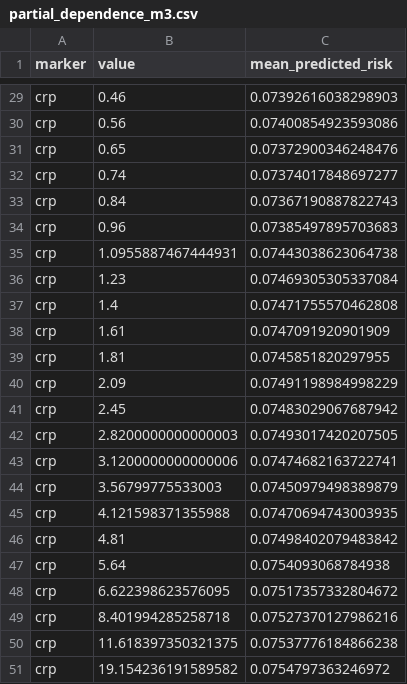
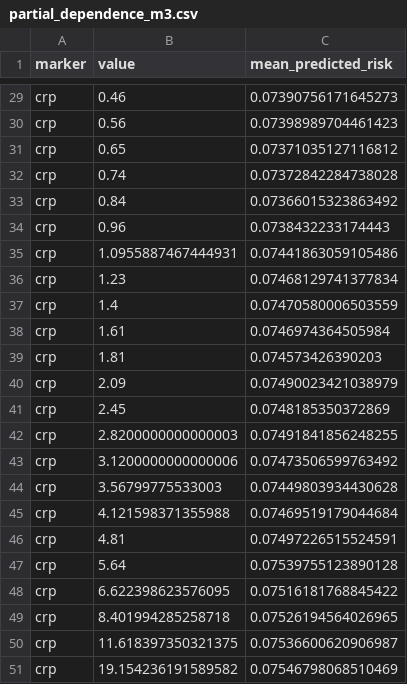
Before and after one commit to juliaoesterle/nhanes-inflammation-chd, a CSV file: notebooks/marco/results/partial_dependence_m3.csv, drawn as a sheet; only a part is shown, gaps mark what is left out; the diff covers the shown part only; the diff names each change by its address in the sheet, - before the commit and + after, or states it on an @@ line.

```diff
--- a/notebooks/marco/results/partial_dependence_m3.csv
+++ b/notebooks/marco/results/partial_dependence_m3.csv
-C29 (mean_predicted_risk): 0.07392616038298903
+C29 (mean_predicted_risk): 0.07390756171645273
-C30 (mean_predicted_risk): 0.07400854923593086
+C30 (mean_predicted_risk): 0.07398989704461423
-C31 (mean_predicted_risk): 0.07372900346248476
+C31 (mean_predicted_risk): 0.07371035127116812
-C32 (mean_predicted_risk): 0.07374017848697277
+C32 (mean_predicted_risk): 0.07372842284738028
-C33 (mean_predicted_risk): 0.07367190887822743
+C33 (mean_predicted_risk): 0.07366015323863492
-C34 (mean_predicted_risk): 0.07385497895703683
+C34 (mean_predicted_risk): 0.0738432233174443
-C35 (mean_predicted_risk): 0.07443038623064738
+C35 (mean_predicted_risk): 0.07441863059105486
-C36 (mean_predicted_risk): 0.07469305305337084
+C36 (mean_predicted_risk): 0.07468129741377834
-C37 (mean_predicted_risk): 0.07471755570462808
+C37 (mean_predicted_risk): 0.07470580006503559
-C38 (mean_predicted_risk): 0.0747091920901909
+C38 (mean_predicted_risk): 0.0746974364505984
-C39 (mean_predicted_risk): 0.0745851820297955
+C39 (mean_predicted_risk): 0.074573426390203
-C40 (mean_predicted_risk): 0.07491198984998229
+C40 (mean_predicted_risk): 0.07490023421038979
-C41 (mean_predicted_risk): 0.07483029067687942
+C41 (mean_predicted_risk): 0.0748185350372869
-C42 (mean_predicted_risk): 0.07493017420207505
+C42 (mean_predicted_risk): 0.07491841856248255
-C43 (mean_predicted_risk): 0.07474682163722741
+C43 (mean_predicted_risk): 0.07473506599763492
-C44 (mean_predicted_risk): 0.07450979498389879
+C44 (mean_predicted_risk): 0.07449803934430628
-C45 (mean_predicted_risk): 0.07470694743003935
+C45 (mean_predicted_risk): 0.07469519179044684
-C46 (mean_predicted_risk): 0.07498402079483842
+C46 (mean_predicted_risk): 0.07497226515524591
-C47 (mean_predicted_risk): 0.0754093068784938
+C47 (mean_predicted_risk): 0.07539755123890128
-C48 (mean_predicted_risk): 0.07517357332804672
+C48 (mean_predicted_risk): 0.07516181768845422
-C49 (mean_predicted_risk): 0.07527370127986216
+C49 (mean_predicted_risk): 0.07526194564026965
-C50 (mean_predicted_risk): 0.07537776184866238
+C50 (mean_predicted_risk): 0.07536600620906987
-C51 (mean_predicted_risk): 0.0754797363246972
+C51 (mean_predicted_risk): 0.07546798068510469
```
Also changed, not shown: 27 edited cells elsewhere in this file, comparison/results_summary.csv, notebooks/marco/results/cv_delta_auc.csv, 28 other files.
